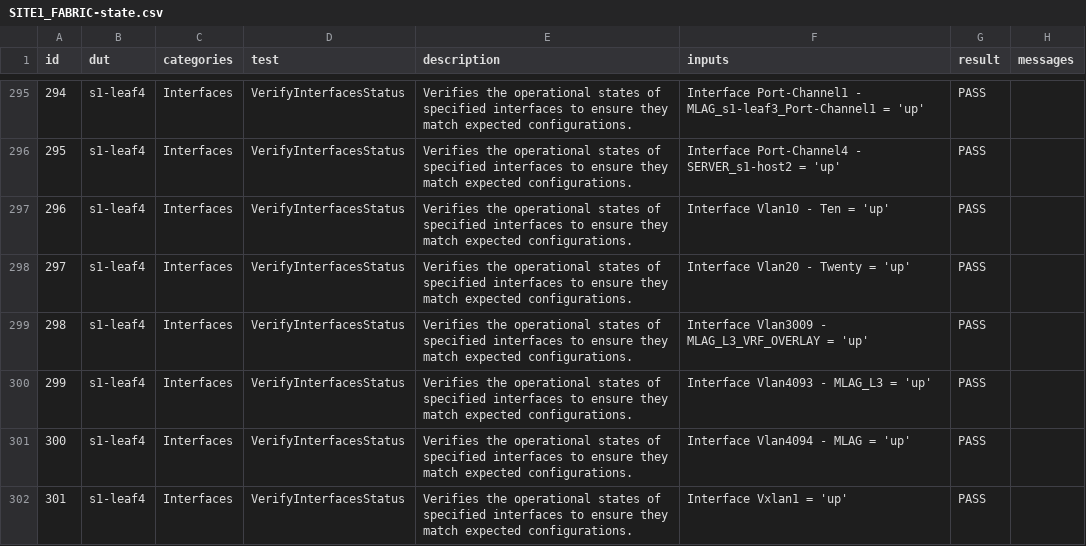
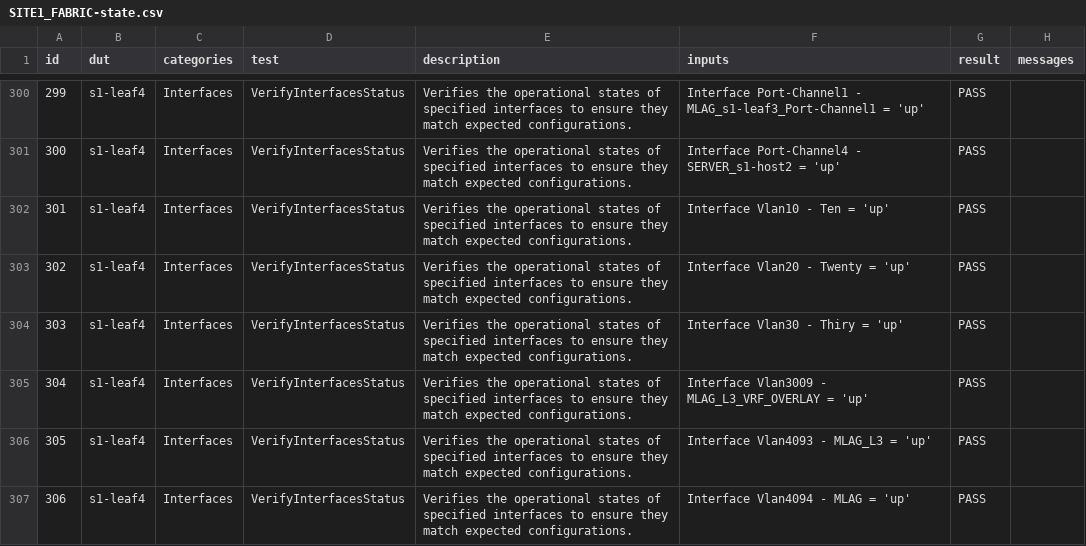
Before and after one commit to jem2000-github/ci-workshops-avd, a CSV file: labs/NET_TESTING/sites/site_1/reports/SITE1_FABRIC-state.csv, drawn as a sheet; only a part is shown, gaps mark what is left out; the shorter side is filled out with more unchanged rows; the diff covers the shown part only; the diff names each change by its address in the sheet, - before the commit and + after, or states it on an @@ line.

Commit message:
add vlan 30

```diff
--- a/labs/NET_TESTING/sites/site_1/reports/SITE1_FABRIC-state.csv
+++ b/labs/NET_TESTING/sites/site_1/reports/SITE1_FABRIC-state.csv
@@ column A (id) renumbered from row 36 down @@
+row 304: 303 | s1-leaf4 | Interfaces | VerifyInterfacesStatus | Verifies the operational states of specified interfaces to ensure they match expected configurations. | Interface Vlan30 - Thiry = 'up' | PASS
```
Also changed, not shown: 5 added rows elsewhere in this file, 38 other files.
